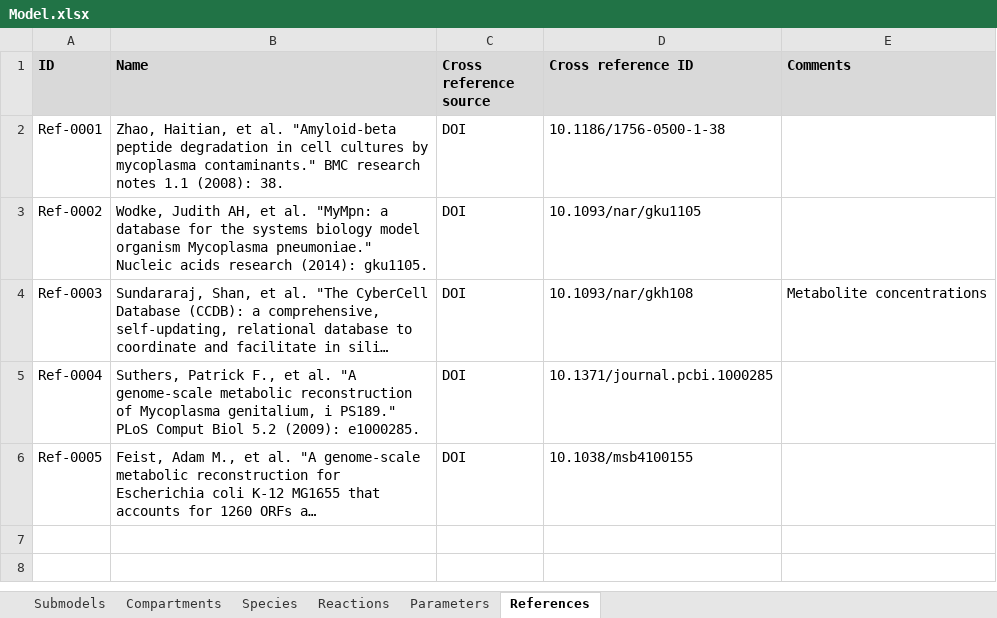
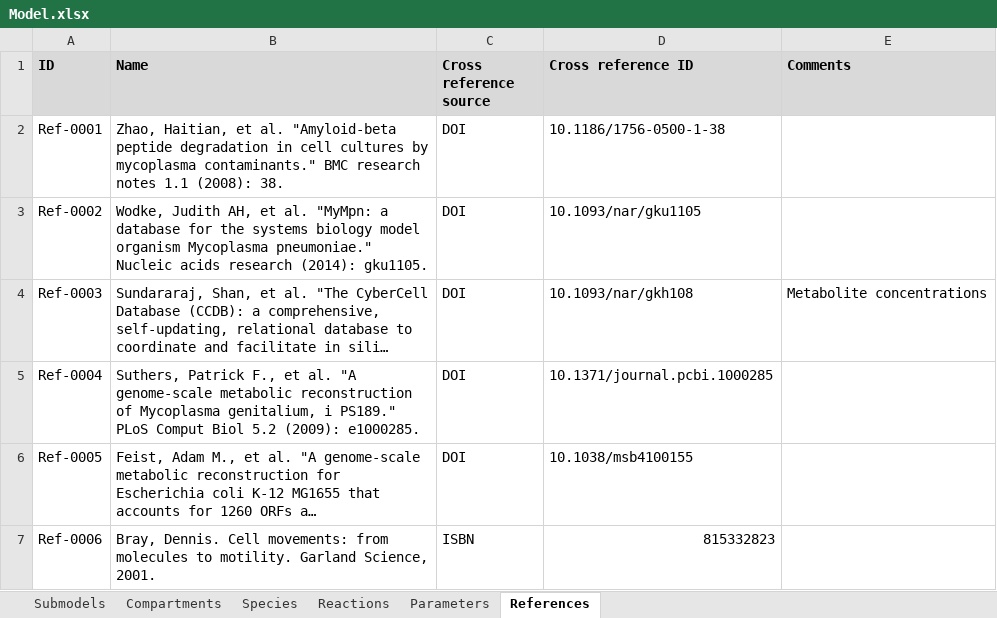
Before and after one commit to KarrLab/WcModelingTutorial, an Excel workbook: data/Model.xlsx, sheet References, drawn as a sheet; long unchanged cells end in …; values as stored, in another font and other column widths than the file's, no borders; the diff names each change by its address in the sheet, - before the commit and + after, or states it on an @@ line.

```diff
--- a/data/Model.xlsx (sheet References)
+++ b/data/Model.xlsx (sheet References)
+row 7: Ref-0006 | Bray, Dennis. Cell movements: from molecules to motility. Garland Science, 2001. | ISBN | 815332823
```
Also changed, not shown: sheet Parameters.
